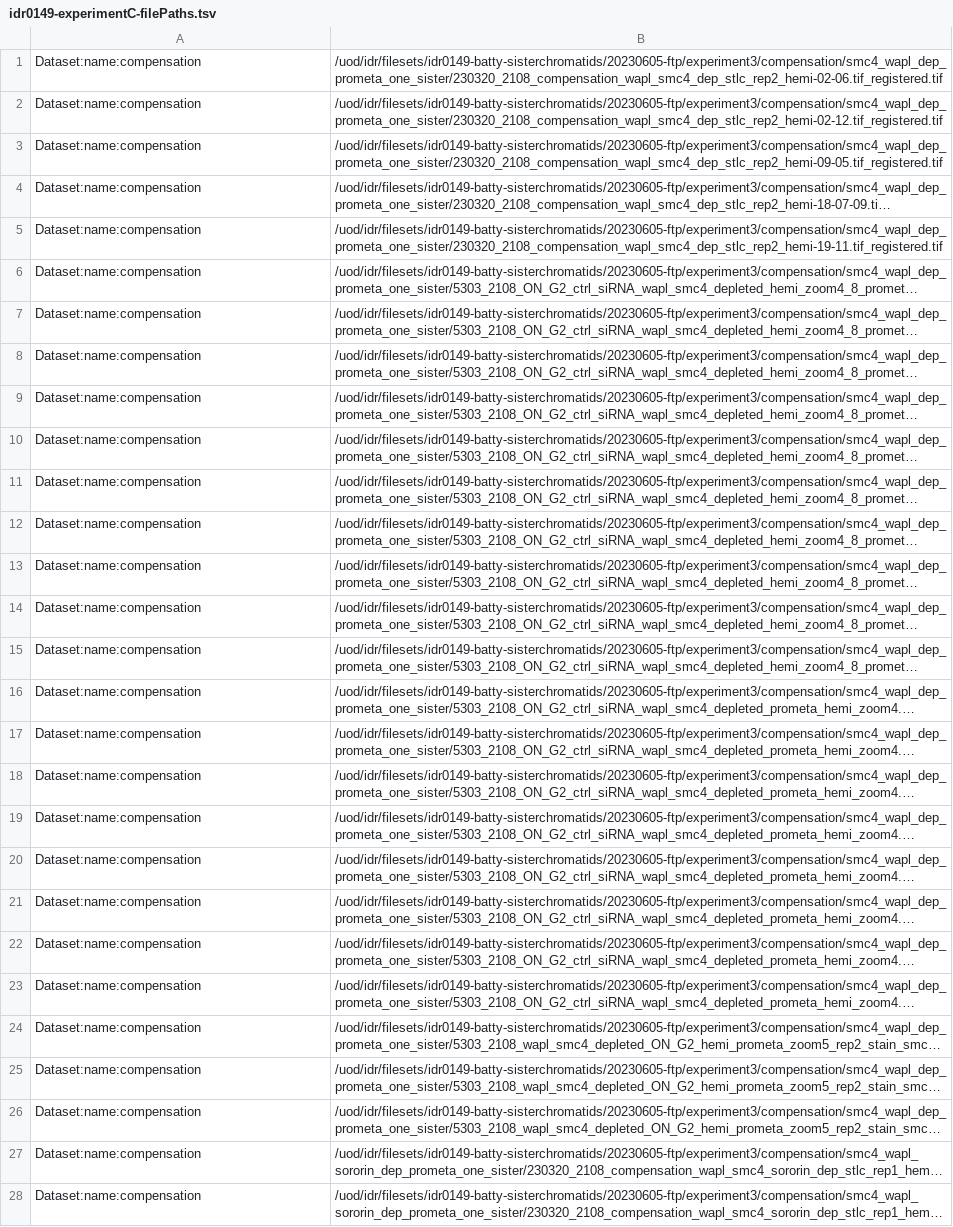
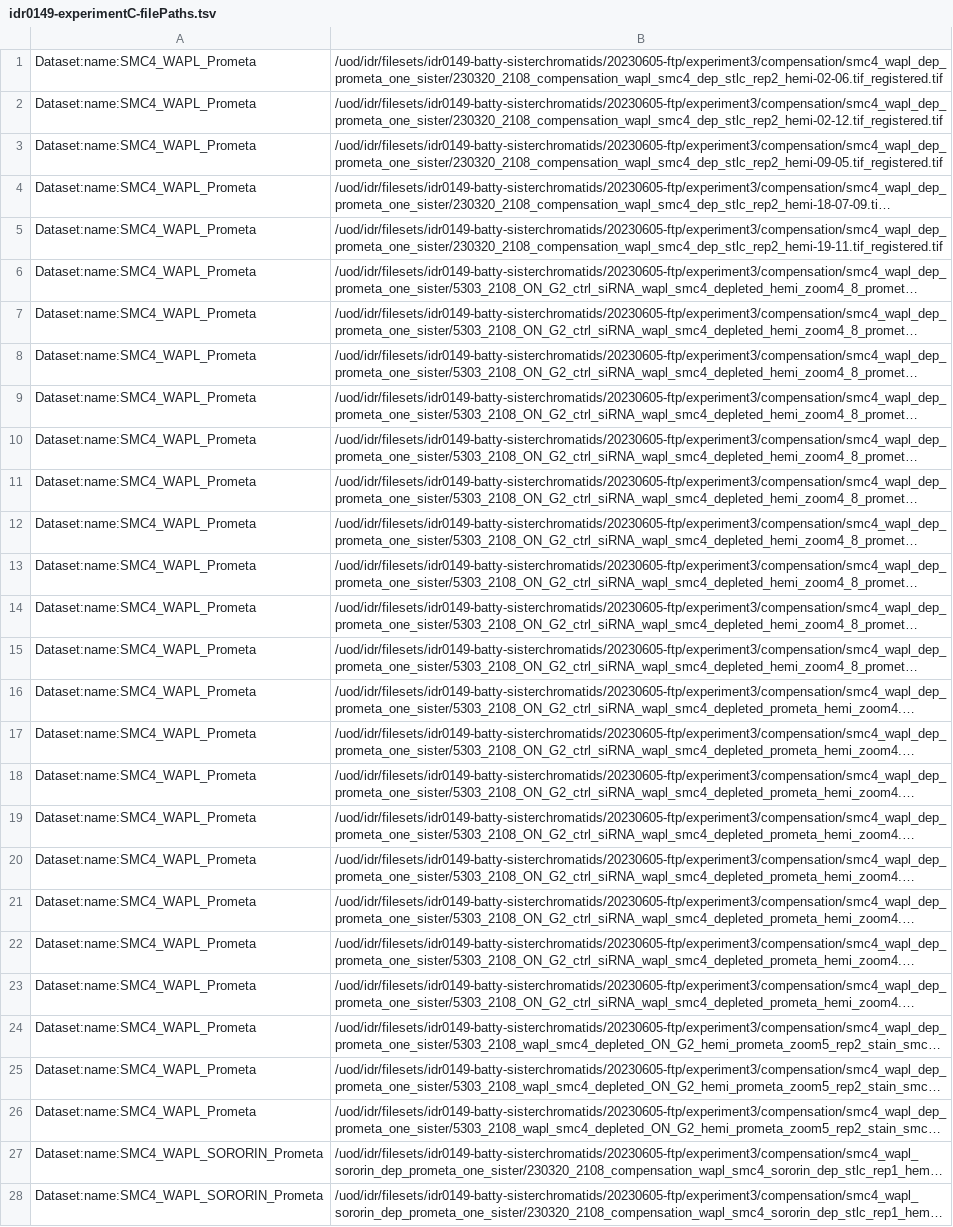
Before and after one commit to IDR/idr0149-batty-sisterchromatids, a TSV file: experimentC/idr0149-experimentC-filePaths.tsv, drawn as a sheet; only a part is shown; long unchanged cells end in …; the diff covers the shown part only; the diff names each change by its address in the sheet, - before the commit and + after, or states it on an @@ line.

```diff
--- a/experimentC/idr0149-experimentC-filePaths.tsv
+++ b/experimentC/idr0149-experimentC-filePaths.tsv
-A1:A26: Dataset:name:compensation
+A1:A26: Dataset:name:SMC4_WAPL_Prometa
-A27:A28: Dataset:name:compensation
+A27:A28: Dataset:name:SMC4_WAPL_SORORIN_Prometa
```
Also changed, not shown: 98 edited cells elsewhere in this file, experimentB/idr0149-experimentB-filePaths.tsv, experimentD/idr0149-experimentD-filePaths.tsv, 4 other files.
